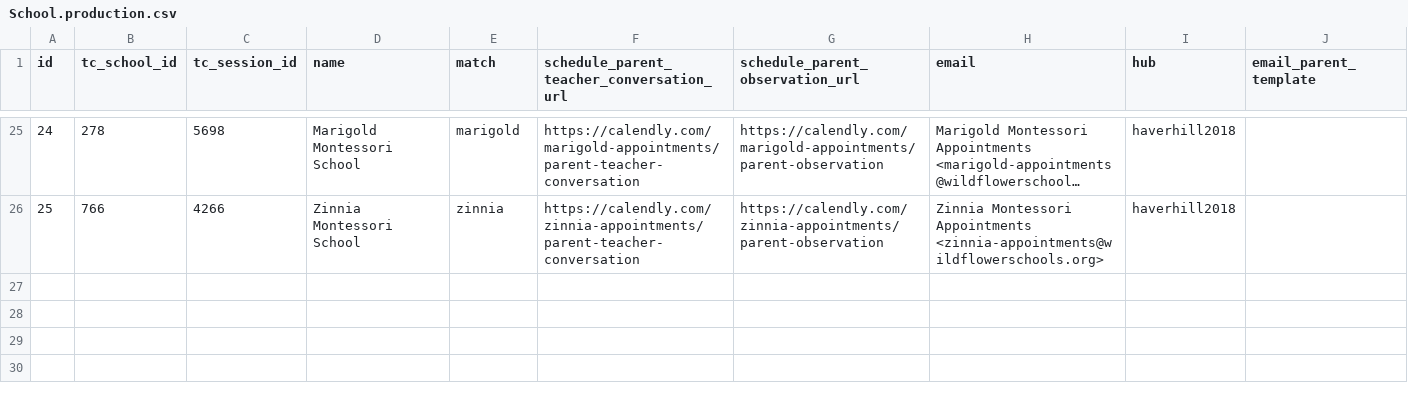
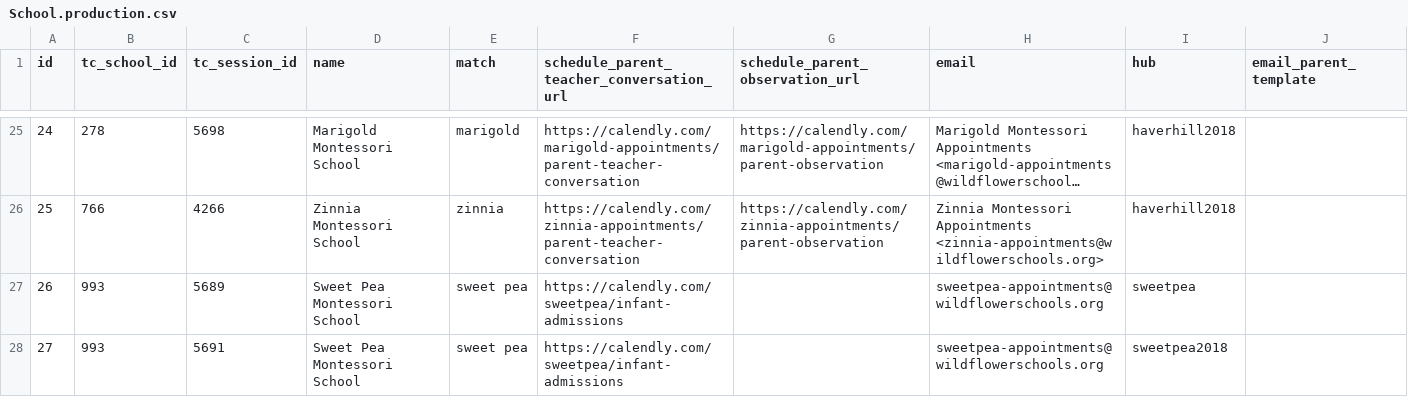
Before and after one commit to AlexMJung/sunbeam, a CSV file: app/apply_blueprint/seeds/School.production.csv, drawn as a sheet; only a part is shown, gaps mark what is left out; long unchanged cells end in ….

Commit message:
sweet pea application; single school application support

```diff
--- a/app/apply_blueprint/seeds/School.production.csv
+++ b/app/apply_blueprint/seeds/School.production.csv
@@ -26 +26,3 @@ id,tc_school_id,tc_session_id,name,match,schedule_parent_teacher_conversation_ur
 25,766,4266,Zinnia Montessori School,zinnia,https://calendly.com/zinnia-appointments/parent-teacher-conversation,https://calendly.com/zinnia-appointments/parent-observation,Zinnia Montessori Appointments <zinnia-appointments@wildflowerschools.org>,haverhill2018,
+26,993,5689,Sweet Pea Montessori School,sweet pea,https://calendly.com/sweetpea/infant-admissions,,sweetpea-appointments@wildflowerschools.org,sweetpea,
+27,993,5691,Sweet Pea Montessori School,sweet pea,https://calendly.com/sweetpea/infant-admissions,,sweetpea-appointments@wildflowerschools.org,sweetpea2018,
```
Also changed, not shown: 2 other files.
